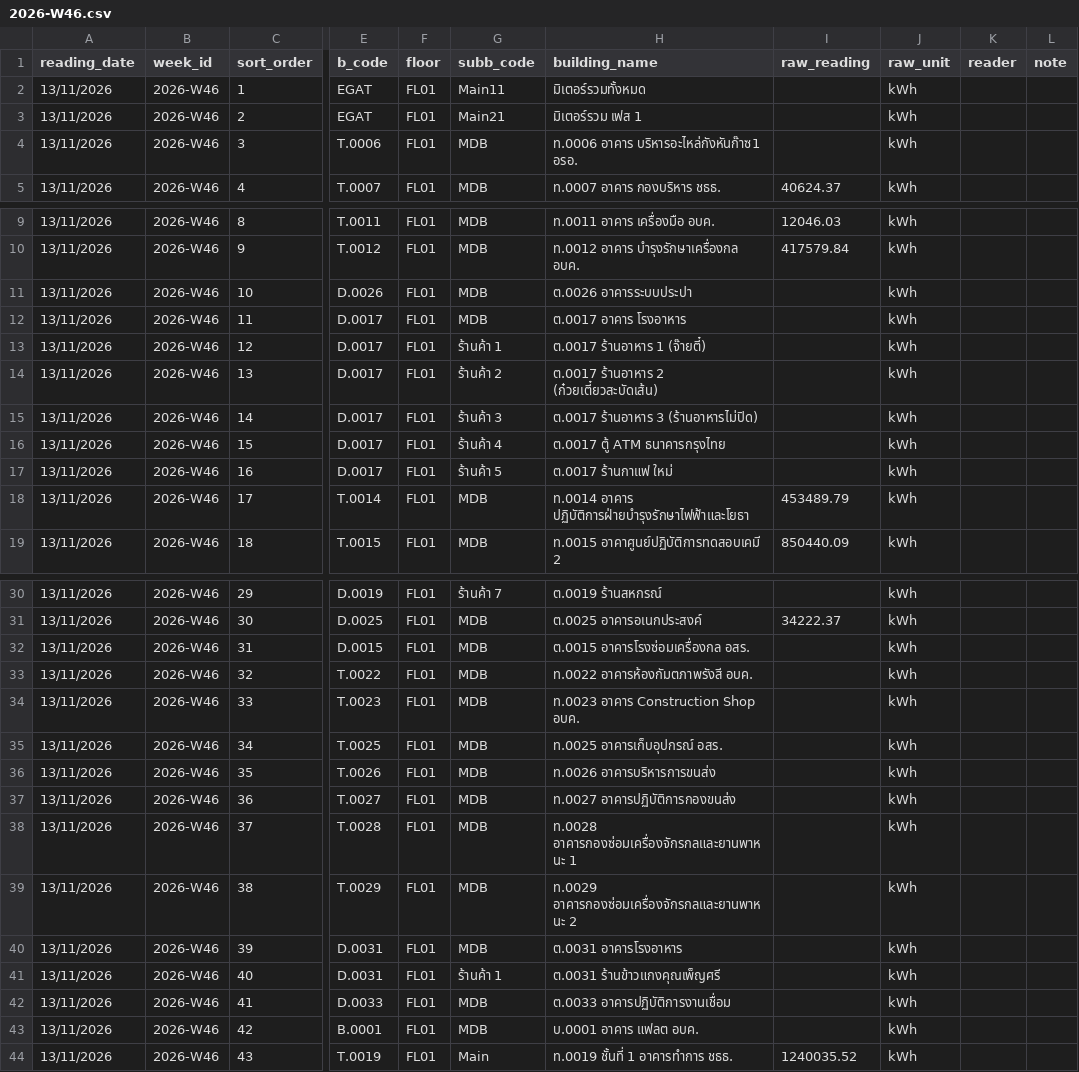
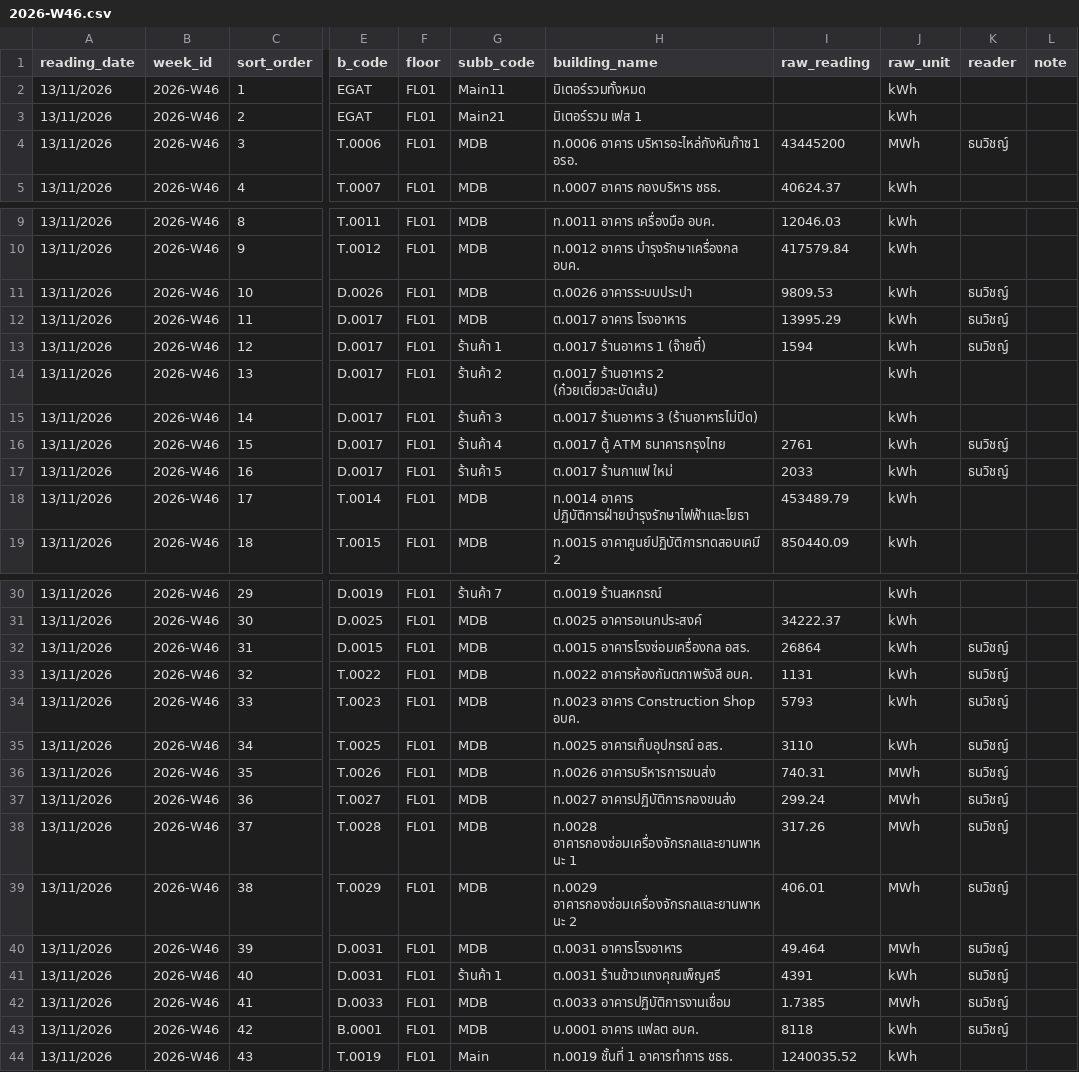
Before and after one commit to maleeart/Energy-Dashboard, a CSV file: forms/2026-W46.csv, drawn as a sheet; only a part is shown, gaps mark what is left out; the diff covers the shown part only; the diff names each change by its address in the sheet, - before the commit and + after, or states it on an @@ line.

Commit message:
Update 2026-W46.csv via meter form

```diff
--- a/forms/2026-W46.csv
+++ b/forms/2026-W46.csv
-I4 (raw_reading): (empty)
+I4 (raw_reading): 43445200
-J4 (raw_unit): kWh
+J4 (raw_unit): MWh
-K4 (reader): (empty)
+K4 (reader): ธนวิชญ์
-I11 (raw_reading): (empty)
+I11 (raw_reading): 9809.53
-K11:K13 (reader): (empty)
+K11:K13 (reader): ธนวิชญ์
-I12 (raw_reading): (empty)
+I12 (raw_reading): 13995.29
-I13 (raw_reading): (empty)
+I13 (raw_reading): 1594
-I16 (raw_reading): (empty)
+I16 (raw_reading): 2761
-K16:K17 (reader): (empty)
+K16:K17 (reader): ธนวิชญ์
-I17 (raw_reading): (empty)
+I17 (raw_reading): 2033
-I32 (raw_reading): (empty)
+I32 (raw_reading): 26864
-K32:K43 (reader): (empty)
+K32:K43 (reader): ธนวิชญ์
-I33 (raw_reading): (empty)
+I33 (raw_reading): 1131
-I34 (raw_reading): (empty)
+I34 (raw_reading): 5793
-I35 (raw_reading): (empty)
+I35 (raw_reading): 3110
-I36 (raw_reading): (empty)
+I36 (raw_reading): 740.31
-J36:J40 (raw_unit): kWh
+J36:J40 (raw_unit): MWh
-I37 (raw_reading): (empty)
+I37 (raw_reading): 299.24
-I38 (raw_reading): (empty)
+I38 (raw_reading): 317.26
-I39 (raw_reading): (empty)
+I39 (raw_reading): 406.01
-I40 (raw_reading): (empty)
+I40 (raw_reading): 49.464
-I41 (raw_reading): (empty)
+I41 (raw_reading): 4391
-I42 (raw_reading): (empty)
+I42 (raw_reading): 1.7385
-J42 (raw_unit): kWh
+J42 (raw_unit): MWh
-I43 (raw_reading): (empty)
+I43 (raw_reading): 8118
```
Also changed, not shown: 1 edited cell elsewhere in this file.
